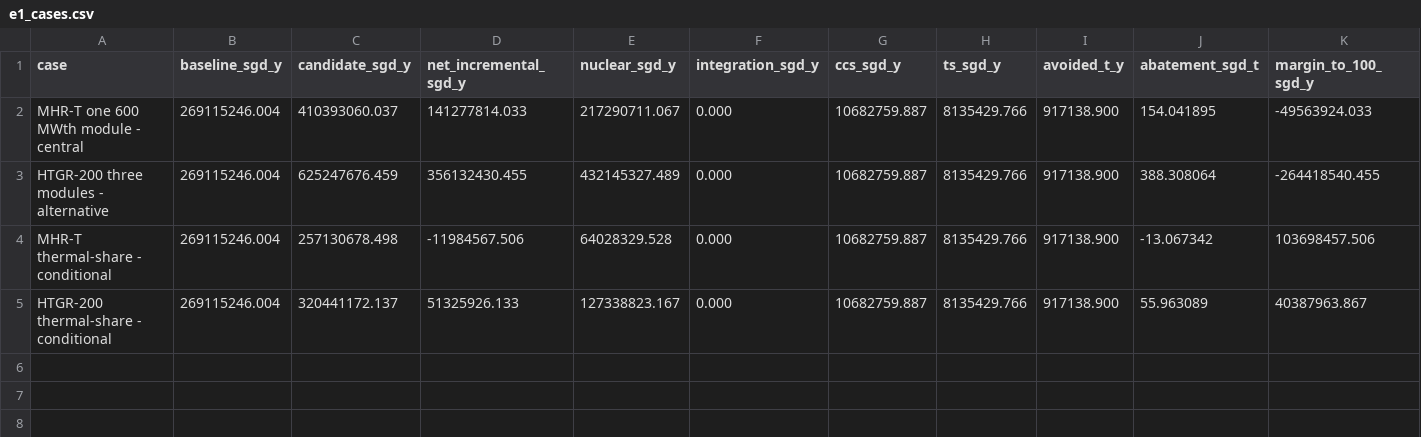
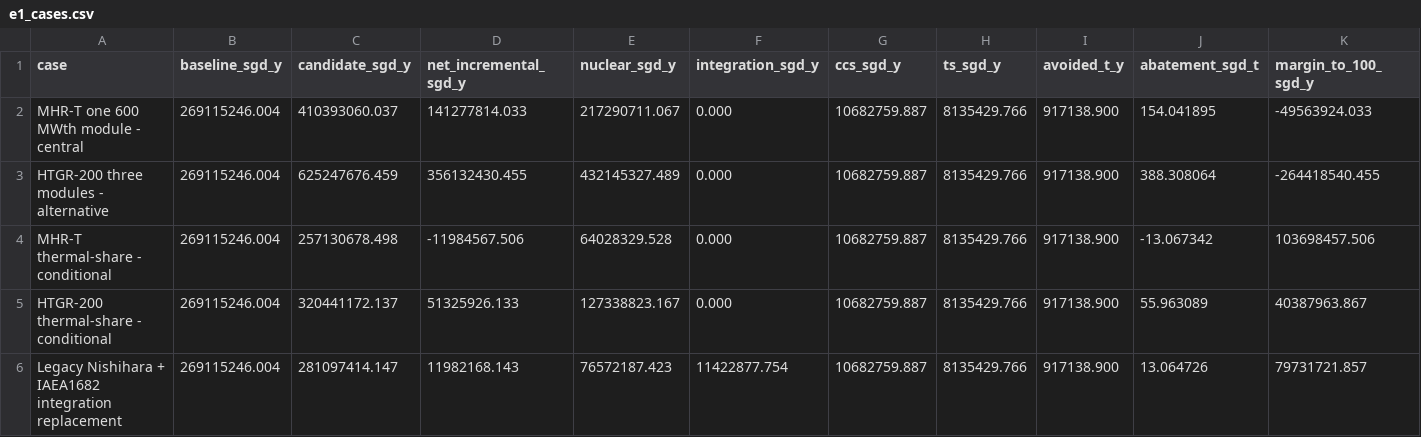
Before and after one commit to weewzr/Implementation-of-Nuclear-Assisted-SMR-with-Carbon-Capture-in-Singapore, a CSV file: results/e1_economics/e1_cases.csv, drawn as a sheet; only a part is shown; rows hold the shown columns only; the diff names each change by its address in the sheet, - before the commit and + after, or states it on an @@ line.

Commit message:
Add source-specific integration replacement case output

```diff
--- a/results/e1_economics/e1_cases.csv
+++ b/results/e1_economics/e1_cases.csv
+row 6: Legacy Nishihara + IAEA1682 integration replacement | 269115246.004 | 281097414.147 | 11982168.143 | 76572187.423 | 11422877.754 | 10682759.887 | 8135429.766 | 917138.900 | 13.064726 | 79731721.857
```
